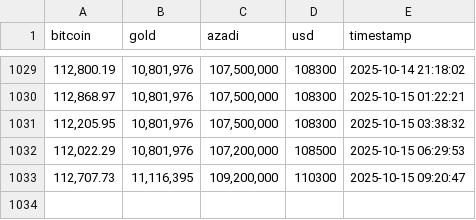
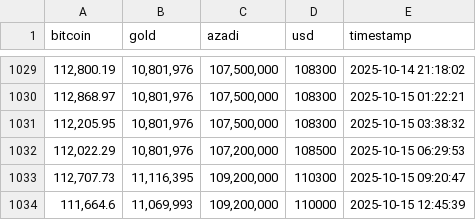
Before and after one commit to hameddavodi/currency-rates-scraper, a CSV file: logs/currency_rates.csv, drawn as a sheet; only a part is shown, gaps mark what is left out; the diff names each change by its address in the sheet, - before the commit and + after, or states it on an @@ line.

```diff
--- a/logs/currency_rates.csv
+++ b/logs/currency_rates.csv
+row 1034: 111,664.6 | 11,069,993 | 109,200,000 | 110000 | 2025-10-15 12:45:39
```
